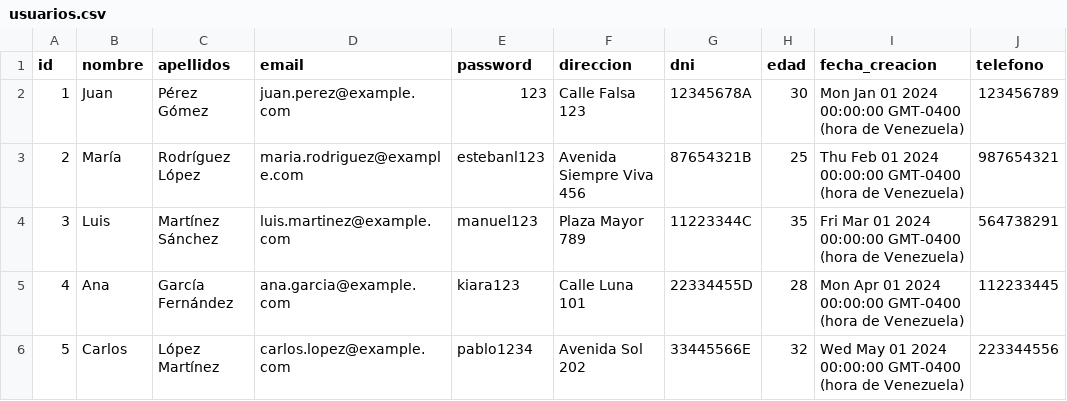
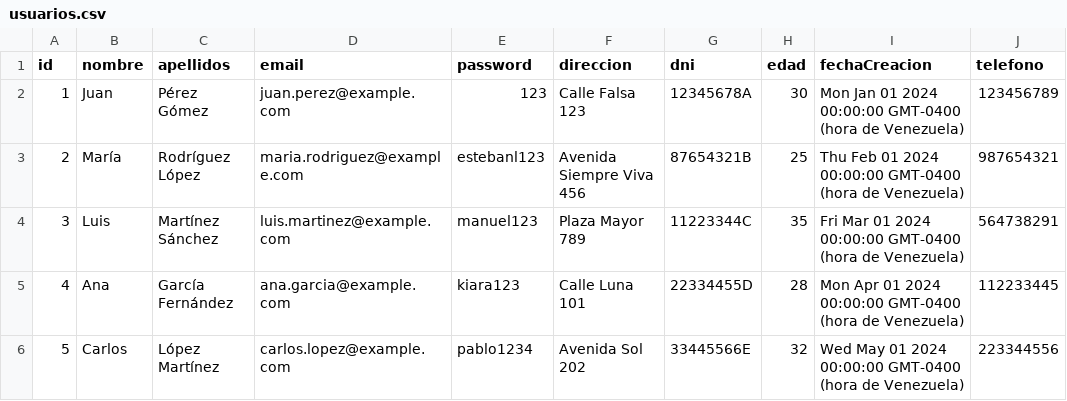
Before and after one commit to josefrancisco281101/mini-proyecto-nivel2, a CSV file: public/usuarios.csv, drawn as a sheet.

```diff
--- a/public/usuarios.csv
+++ b/public/usuarios.csv
@@ -1,2 +1,2 @@
-id,nombre,apellidos,email,password,direccion,dni,edad,fecha_creacion,telefono
+id,nombre,apellidos,email,password,direccion,dni,edad,fechaCreacion,telefono
 1,Juan,Pérez Gómez,juan.perez@example.com,123,Calle Falsa 123,12345678A,30,Mon Jan 01 2024 00:00:00 GMT-0400 (hora de Venezuela),123456789
```
Also changed, not shown: 5 other files.
